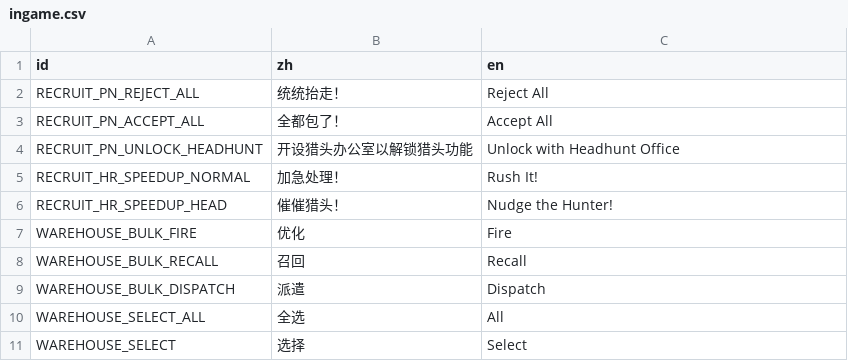
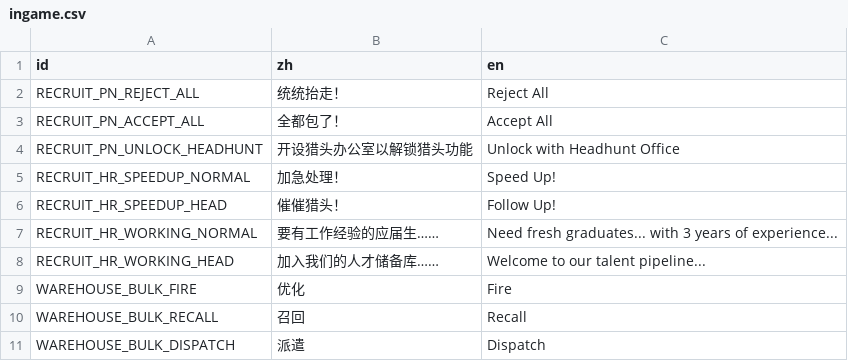
Before and after one commit to TenningYaya/managing-up, a CSV file: language/ingame.csv, drawn as a sheet; only a part is shown; the shorter side is filled out with more unchanged rows.

```diff
--- a/language/ingame.csv
+++ b/language/ingame.csv
@@ -4,4 +4,6 @@ RECRUIT_PN_ACCEPT_ALL,全都包了！,Accept All
 RECRUIT_PN_UNLOCK_HEADHUNT,开设猎头办公室以解锁猎头功能,Unlock with Headhunt Office
-RECRUIT_HR_SPEEDUP_NORMAL,加急处理！,Rush It!
-RECRUIT_HR_SPEEDUP_HEAD,催催猎头！,Nudge the Hunter!
+RECRUIT_HR_SPEEDUP_NORMAL,加急处理！,Speed Up!
+RECRUIT_HR_SPEEDUP_HEAD,催催猎头！,Follow Up!
+RECRUIT_HR_WORKING_NORMAL,要有工作经验的应届生……,Need fresh graduates... with 3 years of experience...
+RECRUIT_HR_WORKING_HEAD,加入我们的人才储备库……,Welcome to our talent pipeline...
 WAREHOUSE_BULK_FIRE,优化,Fire
```
Also changed, not shown: 6 other files.
